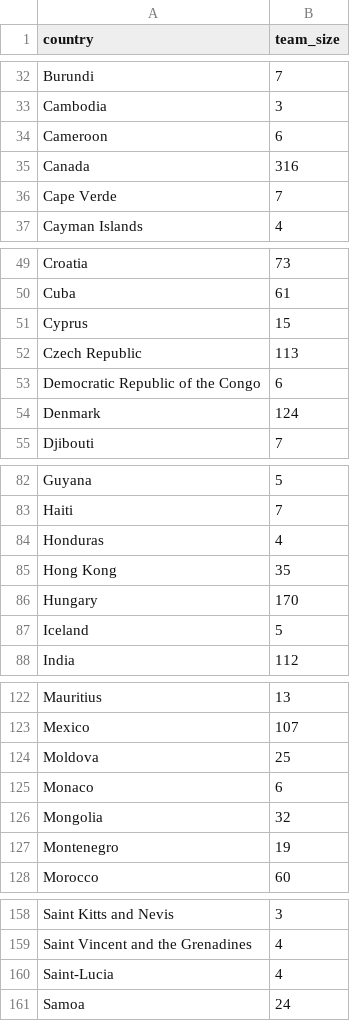
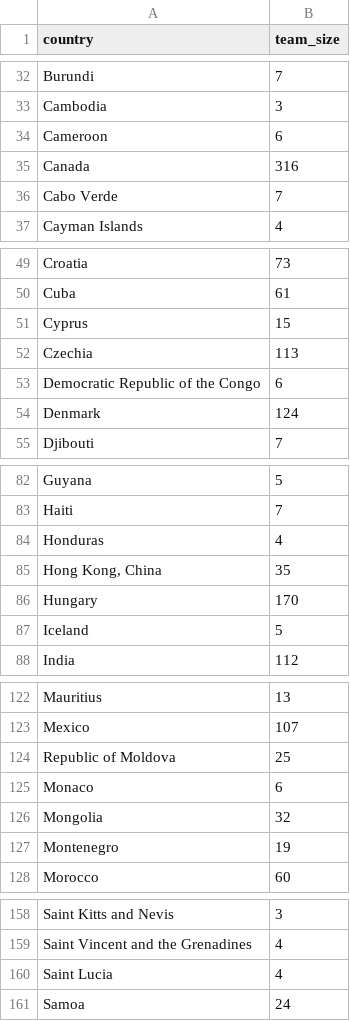
Before and after one commit to mattnurse/FootyForestDashboard, a CSV file: Posts/2024-08-03-Paris-2024-Olympic-tallies-done-your-way/Olympic_team_size.csv, drawn as a sheet; only a part is shown, gaps mark what is left out; the diff covers the shown part only.

Commit message:
Updating names of countries in team size csv

```diff
--- a/Posts/2024-08-03-Paris-2024-Olympic-tallies-done-your-way/Olympic_team_size.csv
+++ b/Posts/2024-08-03-Paris-2024-Olympic-tallies-done-your-way/Olympic_team_size.csv
@@ -35,3 +35,3 @@ Cameroon,6
 Canada,316
-Cape Verde,7
+Cabo Verde,7
 Cayman Islands,4
@@ -51,3 +51,3 @@ Cuba,61
 Cyprus,15
-Czech Republic,113
+Czechia,113
 Democratic Republic of the Congo,6
@@ -84,3 +84,3 @@ Haiti,7
 Honduras,4
-Hong Kong,35
+"Hong Kong, China",35
 Hungary,170
@@ -123,3 +123,3 @@ Mauritius,13
 Mexico,107
-Moldova,25
+Republic of Moldova,25
 Monaco,6
@@ -159,3 +159,3 @@ Saint Kitts and Nevis,3
 Saint Vincent and the Grenadines,4
-Saint-Lucia,4
+Saint Lucia,4
 Samoa,24
```
Also changed, not shown: 1 edited cell elsewhere in this file.
